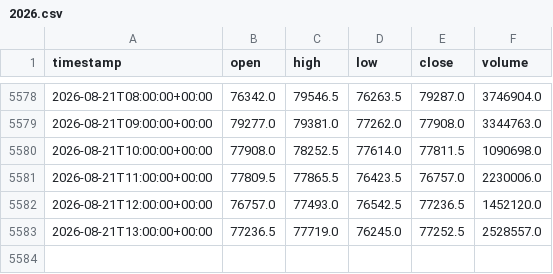
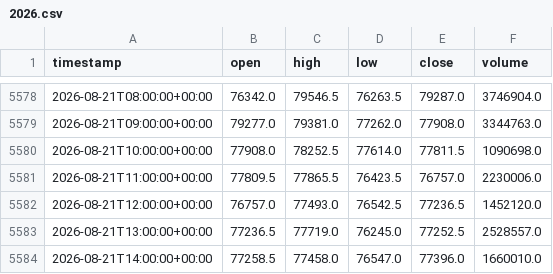
Before and after one commit to durgesh261/QuantEdge_AI, a CSV file: data/canonical/delta_exchange_india/BTCUSD/1h/2026.csv, drawn as a sheet; only a part is shown, gaps mark what is left out.

Commit message:
feat(market_data): Phase 3F.6.2 Final Live Persistence and Restart Validation (LIVE_PERSISTENCE_VALIDATED)
- Connected to wss://socket.india.delta.exchange candlestick_1h/BTCUSD

- Validated forming candle rejection (15:00 UTC not persisted/not in engine)

- Ingested & persisted confirmed closed candle (14:00 UTC, row count 5583, 0 gaps)

- Verified incremental SMC engine processed candle exactly once (last_processed_ts advanced to 1787320800)

- Verified duplicate submission idempotency (0 new engine calls/0 new rows)

- Verified persistence failure blocks engine & allows retry

- Verified year partition guard rejects 2024/2025 candles

- Verified cold restart recovery from CSV (343 OBs, 0 duplicate OBs)

- Verified 5545 baseline historical slice SHA (2000fe264d7a...)

- 424 passed, 1 skipped; Frozen SMC files ZERO DIFF

```diff
--- a/data/canonical/delta_exchange_india/BTCUSD/1h/2026.csv
+++ b/data/canonical/delta_exchange_india/BTCUSD/1h/2026.csv
@@ -5583 +5583,2 @@ timestamp,open,high,low,close,volume
 2026-08-21T13:00:00+00:00,77236.5,77719.0,76245.0,77252.5,2528557.0
+2026-08-21T14:00:00+00:00,77258.5,77458.0,76547.0,77396.0,1660010.0
```
Also changed, not shown: 2 other files.
